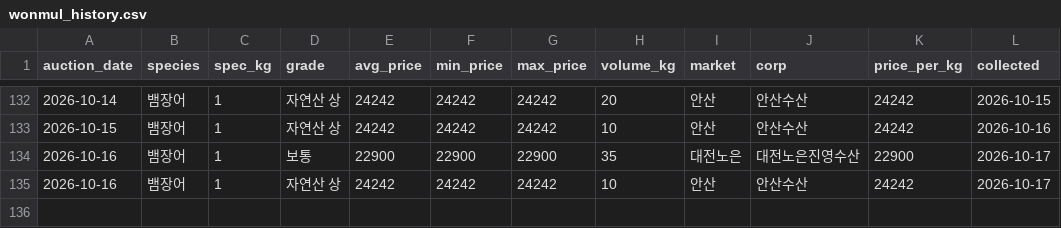
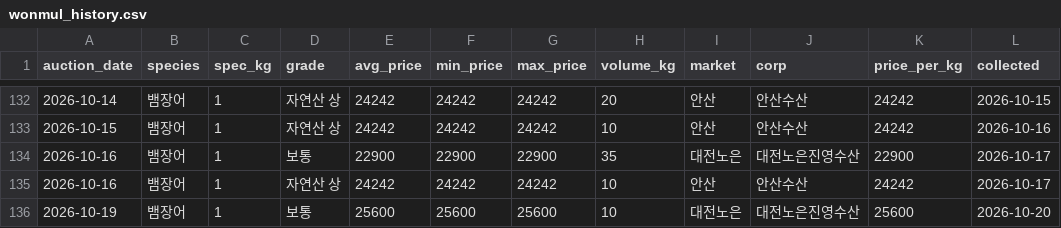
Before and after one commit to hokki-sys/-1, a CSV file: tracker/wonmul_history.csv, drawn as a sheet; only a part is shown, gaps mark what is left out.

```diff
--- a/tracker/wonmul_history.csv
+++ b/tracker/wonmul_history.csv
@@ -135 +135,2 @@
 2026-10-16,뱀장어,1,자연산 상,24242,24242,24242,10,안산,안산수산,24242,2026-10-17
+2026-10-19,뱀장어,1,보통,25600,25600,25600,10,대전노은,대전노은진영수산,25600,2026-10-20
```
Also changed, not shown: tracker/import_history.csv, tracker/price_history.csv.
